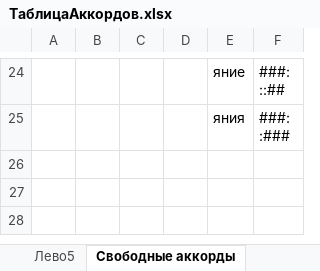
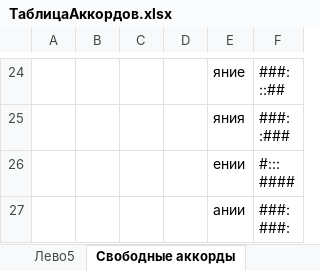
Before and after one commit to utyv/kolobok, an Excel workbook: ТаблицаАккордов.xlsx, sheet Свободные аккорды, drawn as a sheet; only a part is shown, gaps mark what is left out; values as stored, in another font and other column widths than the file's, no borders; ↵ is a line break in a cell; the diff names each change by its address in the sheet, - before the commit and + after, or states it on an @@ line.

Commit message:
ении, ании

```diff
--- a/ТаблицаАккордов.xlsx (sheet Свободные аккорды)
+++ b/ТаблицаАккордов.xlsx (sheet Свободные аккорды)
+row 26:  |  |  |  | ении | #::: ↵ ####
+row 27:  |  |  |  | ании | ###: ↵ ###:
```
